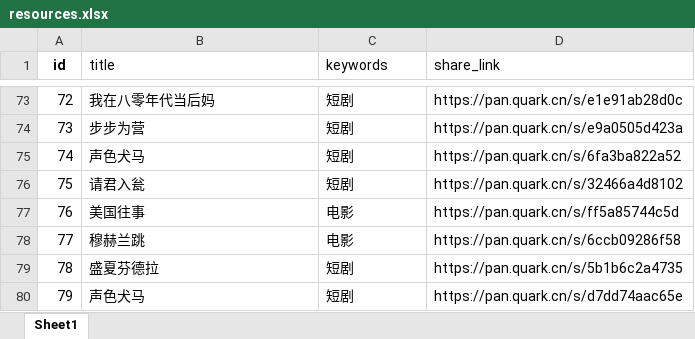
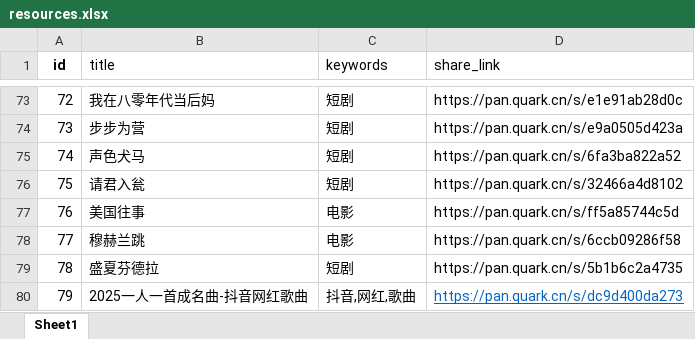
Before and after one commit to weiyingjun122/quark-static, an Excel workbook: resources.xlsx, sheet Sheet1, drawn as a sheet; only a part is shown, gaps mark what is left out; values as stored, in another font and other column widths than the file's, no borders; the diff names each change by its address in the sheet, - before the commit and + after, or states it on an @@ line.

Commit message:
Merge remote changes

```diff
--- a/resources.xlsx (sheet Sheet1)
+++ b/resources.xlsx (sheet Sheet1)
-B80 (title): 声色犬马
+B80 (title): 2025一人一首成名曲-抖音网红歌曲
-C80 (keywords): 短剧
+C80 (keywords): 抖音,网红,歌曲
-D80 (share_link): https://pan.quark.cn/s/d7dd74aac65e
+D80 (share_link): https://pan.quark.cn/s/dc9d400da273
@@ D80 underline: off → on, text colour: black → #0563C1 @@
```
